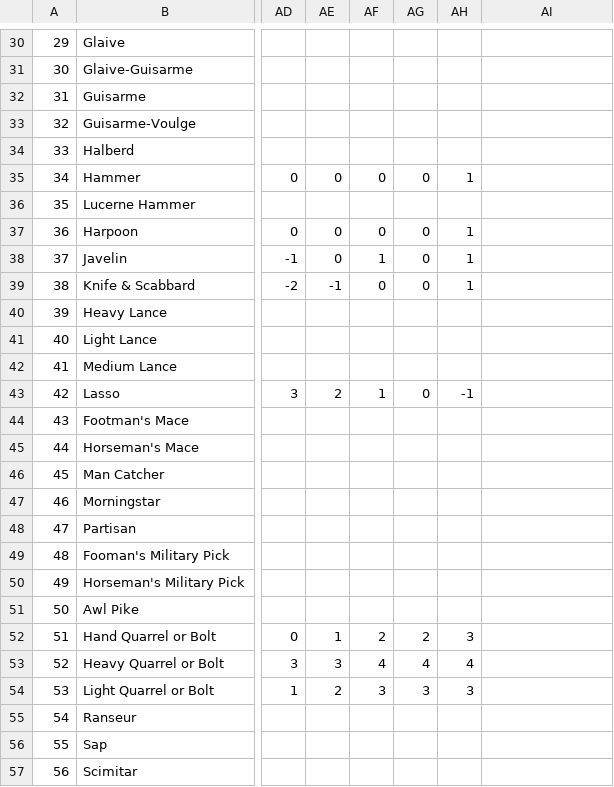
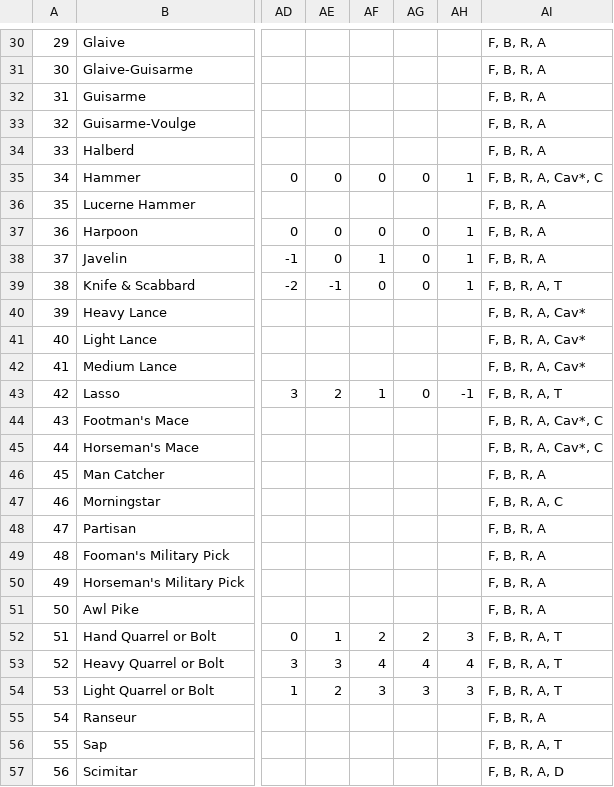
Before and after one commit to miribus/1st_ed_csheet_1, a CSV file: tables/weapons_csv.csv, drawn as a sheet; only a part is shown, gaps mark what is left out; the diff covers the shown part only; the diff names each change by its address in the sheet, - before the commit and + after, or states it on an @@ line.

```diff
--- a/tables/weapons_csv.csv
+++ b/tables/weapons_csv.csv
-AI30:AI34: (empty)
+AI30:AI34: F, B, R, A
-AI35: (empty)
+AI35: F, B, R, A, Cav*, C
-AI36:AI38: (empty)
+AI36:AI38: F, B, R, A
-AI39: (empty)
+AI39: F, B, R, A, T
-AI40:AI42: (empty)
+AI40:AI42: F, B, R, A, Cav*
-AI43: (empty)
+AI43: F, B, R, A, T
-AI44:AI45: (empty)
+AI44:AI45: F, B, R, A, Cav*, C
-AI46: (empty)
+AI46: F, B, R, A
-AI47: (empty)
+AI47: F, B, R, A, C
-AI48:AI51: (empty)
+AI48:AI51: F, B, R, A
-AI52:AI54: (empty)
+AI52:AI54: F, B, R, A, T
-AI55: (empty)
+AI55: F, B, R, A
-AI56: (empty)
+AI56: F, B, R, A, T
-AI57: (empty)
+AI57: F, B, R, A, D
```
Also changed, not shown: 47 edited cells elsewhere in this file, tables/armors_csv.csv, 1 other file.
